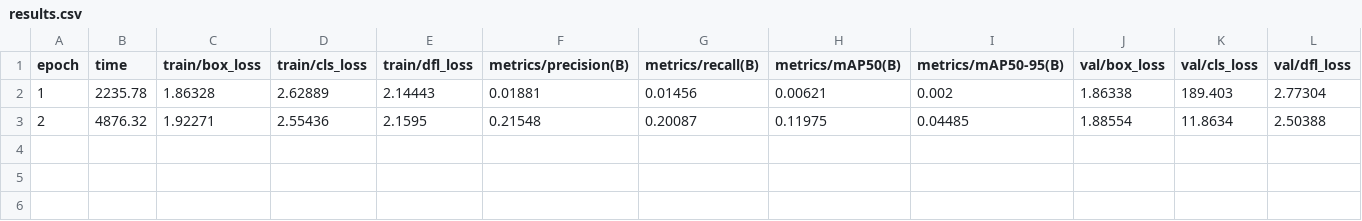
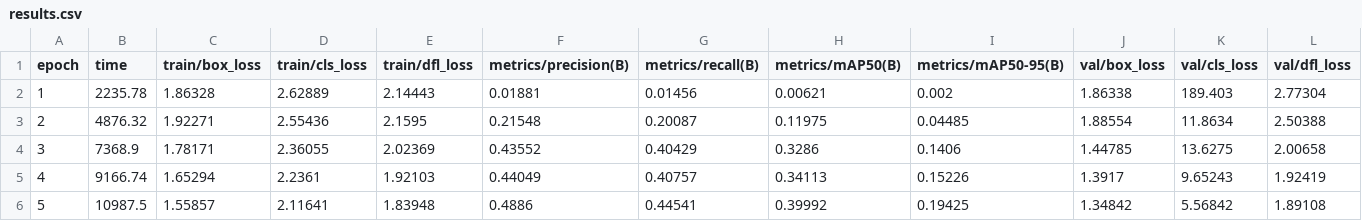
Before and after one commit to stvvx/SnapShroom_Machine-Learning-Mushroom-Identification-System, a CSV file: backend/runs/detect/runs/detect/train_20260217_115305/results.csv, drawn as a sheet; only a part is shown; rows hold the shown columns only; the diff names each change by its address in the sheet, - before the commit and + after, or states it on an @@ line.

```diff
--- a/backend/runs/detect/runs/detect/train_20260217_115305/results.csv
+++ b/backend/runs/detect/runs/detect/train_20260217_115305/results.csv
+row 4: 3 | 7368.9 | 1.78171 | 2.36055 | 2.02369 | 0.43552 | 0.40429 | 0.3286 | 0.1406 | 1.44785 | 13.6275 | 2.00658
+row 5: 4 | 9166.74 | 1.65294 | 2.2361 | 1.92103 | 0.44049 | 0.40757 | 0.34113 | 0.15226 | 1.3917 | 9.65243 | 1.92419
+row 6: 5 | 10987.5 | 1.55857 | 2.11641 | 1.83948 | 0.4886 | 0.44541 | 0.39992 | 0.19425 | 1.34842 | 5.56842 | 1.89108
```
Also changed, not shown: 26 other files.
